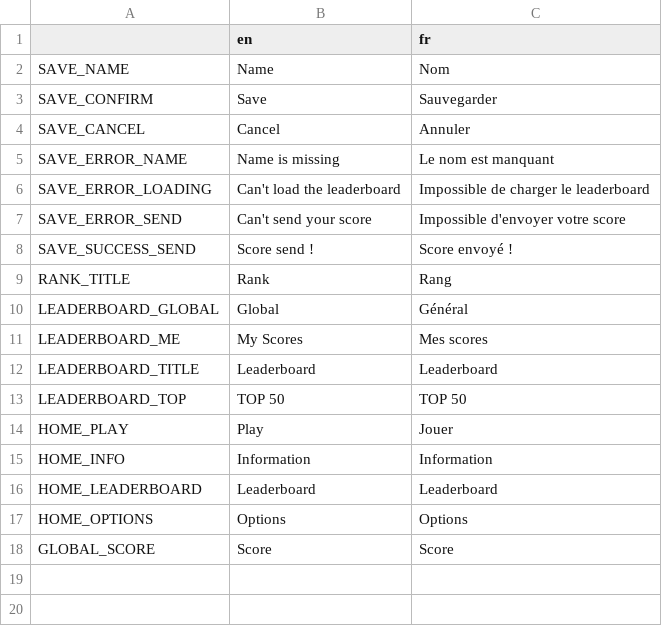
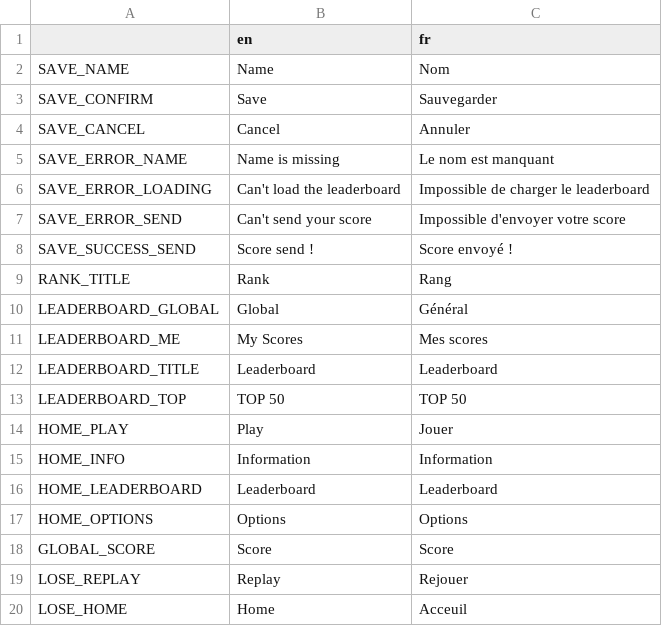
Before and after one commit to EmilienLeroy/FallingSquare, a CSV file: locales/locales.csv, drawn as a sheet; the diff names each change by its address in the sheet, - before the commit and + after, or states it on an @@ line.

Commit message:
✨ Display stats on lose view
Also improve btn on lose view

```diff
--- a/locales/locales.csv
+++ b/locales/locales.csv
+row 19: LOSE_REPLAY | Replay | Rejouer
+row 20: LOSE_HOME | Home | Acceuil
```
Also changed, not shown: 7 other files.
